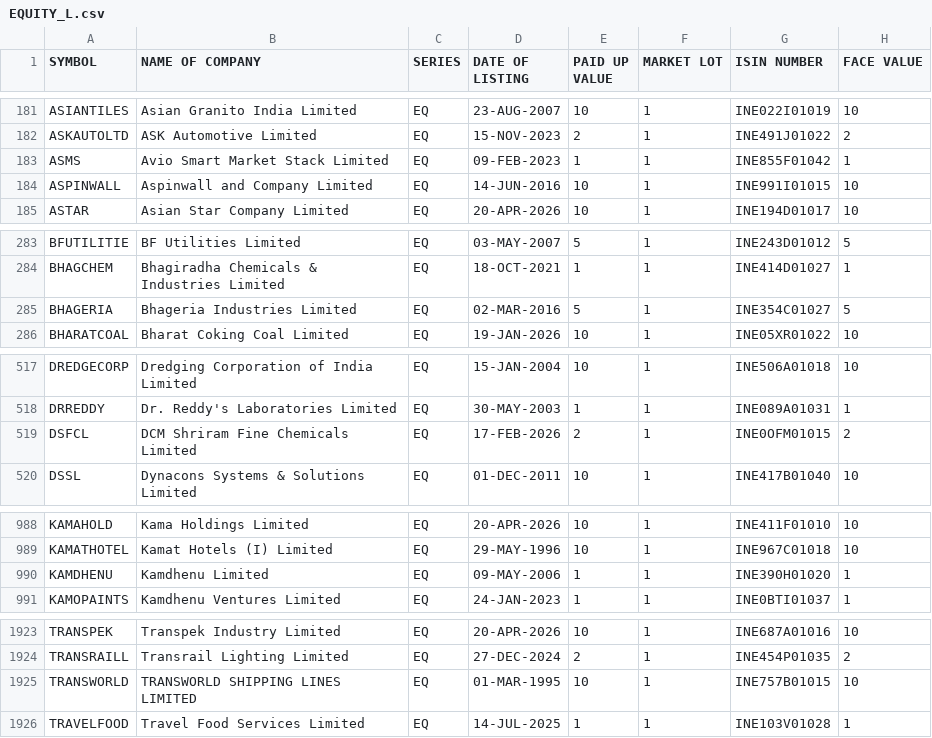
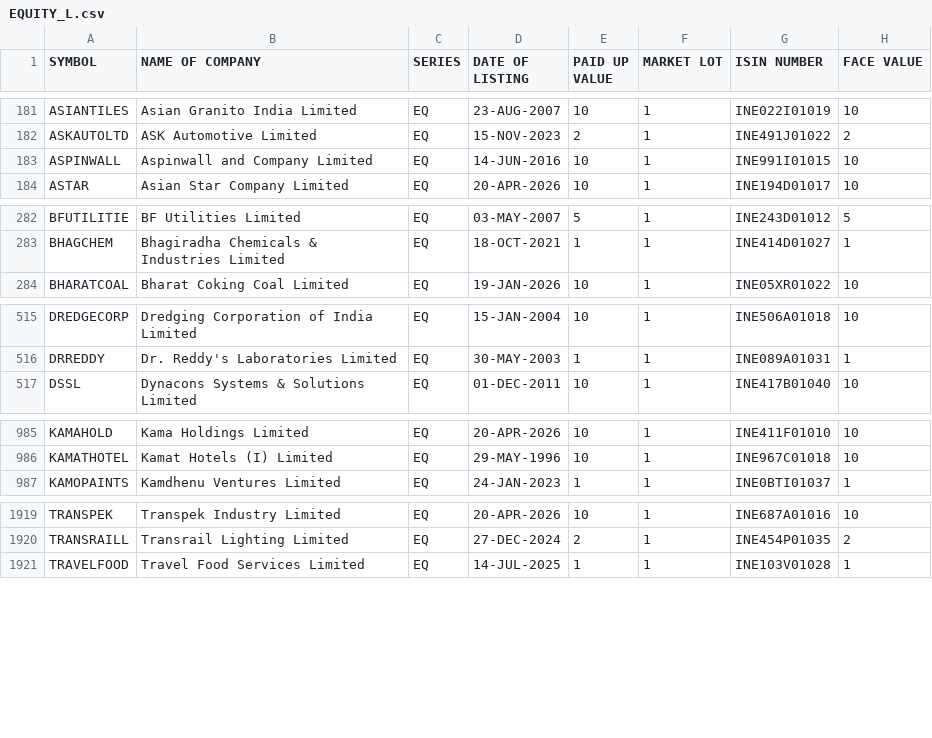
Before and after one commit to prayan2702/Streamlit_Momn_v13_Cached_DB, a CSV file: EQUITY_L.csv, drawn as a sheet; only a part is shown, gaps mark what is left out; the diff covers the shown part only.

```diff
--- a/EQUITY_L.csv
+++ b/EQUITY_L.csv
@@ -182,3 +182,2 @@ ASIANTILES,Asian Granito India Limited,EQ,23-AUG-2007,10,1,INE022I01019,10
 ASKAUTOLTD,ASK Automotive Limited,EQ,15-NOV-2023,2,1,INE491J01022,2
-ASMS,Avio Smart Market Stack Limited,EQ,09-FEB-2023,1,1,INE855F01042,1
 ASPINWALL,Aspinwall and Company Limited,EQ,14-JUN-2016,10,1,INE991I01015,10
@@ -284,3 +283,2 @@ BFUTILITIE,BF Utilities Limited,EQ,03-MAY-2007,5,1,INE243D01012,5
 BHAGCHEM,Bhagiradha Chemicals & Industries Limited,EQ,18-OCT-2021,1,1,INE414D01027,1
-BHAGERIA,Bhageria Industries Limited,EQ,02-MAR-2016,5,1,INE354C01027,5
 BHARATCOAL,Bharat Coking Coal Limited,EQ,19-JAN-2026,10,1,INE05XR01022,10
@@ -518,3 +516,2 @@ DREDGECORP,Dredging Corporation of India Limited,EQ,15-JAN-2004,10,1,INE506A0101
 DRREDDY,Dr. Reddy's Laboratories Limited,EQ,30-MAY-2003,1,1,INE089A01031,1
-DSFCL,DCM Shriram Fine Chemicals Limited,EQ,17-FEB-2026,2,1,INE0OFM01015,2
 DSSL,Dynacons Systems & Solutions Limited,EQ,01-DEC-2011,10,1,INE417B01040,10
@@ -989,3 +986,2 @@ KAMAHOLD,Kama Holdings Limited,EQ,20-APR-2026,10,1,INE411F01010,10
 KAMATHOTEL,Kamat Hotels (I) Limited,EQ,29-MAY-1996,10,1,INE967C01018,10
-KAMDHENU,Kamdhenu Limited,EQ,09-MAY-2006,1,1,INE390H01020,1
 KAMOPAINTS,Kamdhenu Ventures Limited,EQ,24-JAN-2023,1,1,INE0BTI01037,1
@@ -1924,3 +1920,2 @@ TRANSPEK,Transpek Industry Limited,EQ,20-APR-2026,10,1,INE687A01016,10
 TRANSRAILL,Transrail Lighting Limited,EQ,27-DEC-2024,2,1,INE454P01035,2
-TRANSWORLD,TRANSWORLD SHIPPING LINES LIMITED,EQ,01-MAR-1995,10,1,INE757B01015,10
 TRAVELFOOD,Travel Food Services Limited,EQ,14-JUL-2025,1,1,INE103V01028,1
```
Also changed, not shown: 1 removed row elsewhere in this file, ind_nifty100list.csv, ind_nifty200list.csv, 2 other files.
